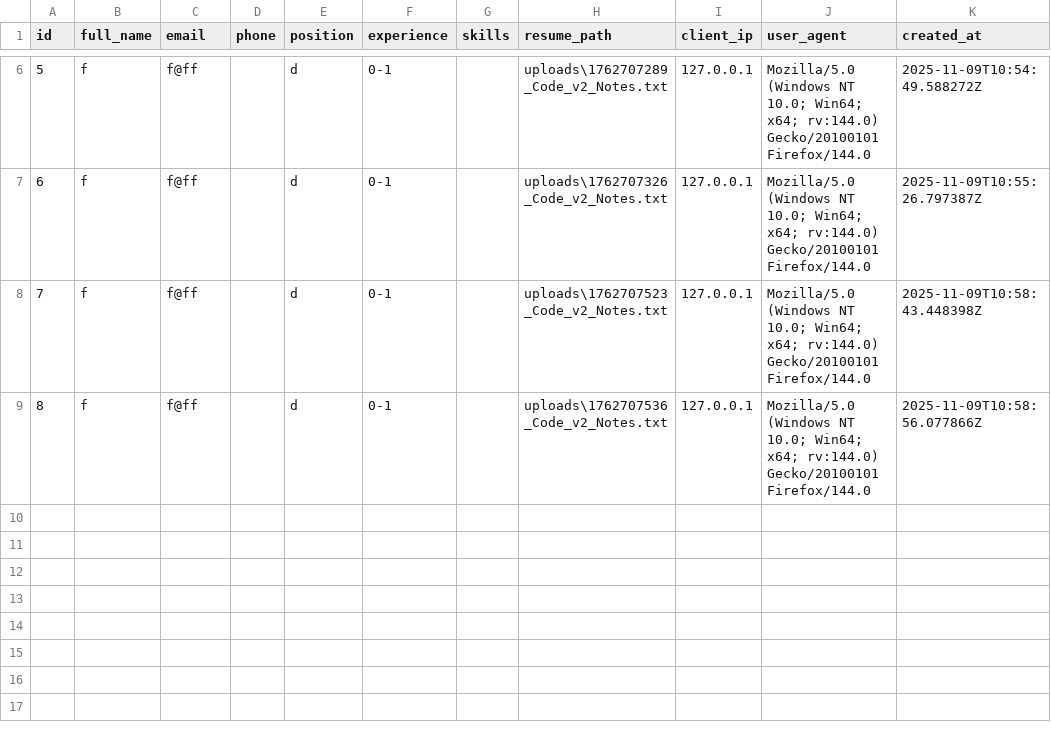
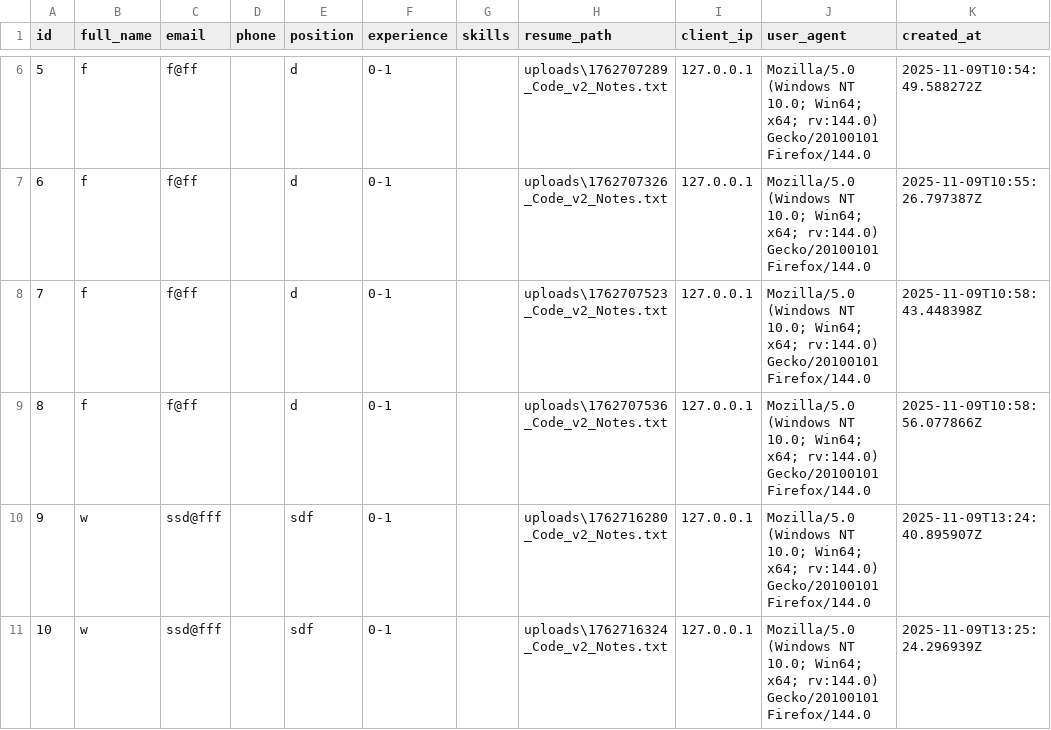
Before and after one commit to nurpy/PresenterDevice, a CSV file: job_applications.csv, drawn as a sheet; only a part is shown, gaps mark what is left out; the diff names each change by its address in the sheet, - before the commit and + after, or states it on an @@ line.

```diff
--- a/job_applications.csv
+++ b/job_applications.csv
+row 10: 9 | w | ssd@fff |  | sdf | 0-1 |  | uploads\1762716280_Code_v2_Notes.txt | 127.0.0.1 | Mozilla/5.0 (Windows NT 10.0; Win64; x64; rv:144.0) Gecko/20100101 Firefox/144.0 | 2025-11-09T13:24:40.895907Z
+row 11: 10 | w | ssd@fff |  | sdf | 0-1 |  | uploads\1762716324_Code_v2_Notes.txt | 127.0.0.1 | Mozilla/5.0 (Windows NT 10.0; Win64; x64; rv:144.0) Gecko/20100101 Firefox/144.0 | 2025-11-09T13:25:24.296939Z
```
Also changed, not shown: survey_submissions.csv, 9 other files.
